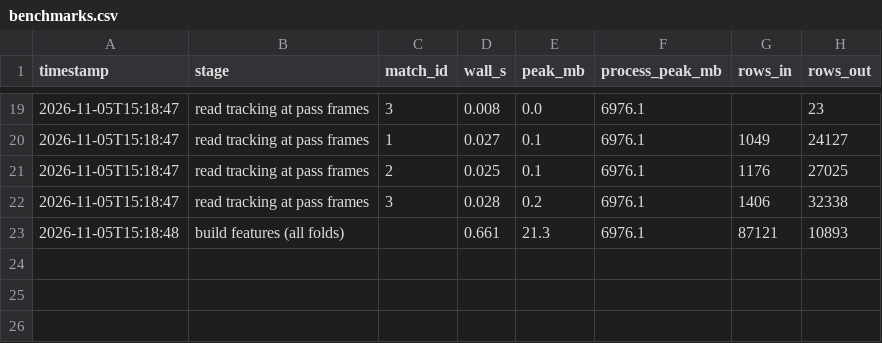
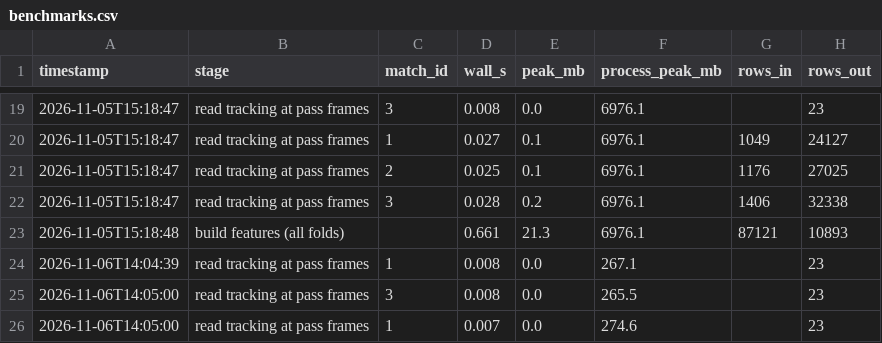
Before and after one commit to Michael-R254/pass-completion-tracking, a CSV file: results/benchmarks.csv, drawn as a sheet; only a part is shown, gaps mark what is left out; the diff names each change by its address in the sheet, - before the commit and + after, or states it on an @@ line.

Commit message:
Step 6: annotated pass plots, riskiest completed / safest failed tables, completion above expected

```diff
--- a/results/benchmarks.csv
+++ b/results/benchmarks.csv
+row 24: 2026-11-06T14:04:39 | read tracking at pass frames | 1 | 0.008 | 0.0 | 267.1 |  | 23
+row 25: 2026-11-06T14:05:00 | read tracking at pass frames | 3 | 0.008 | 0.0 | 265.5 |  | 23
+row 26: 2026-11-06T14:05:00 | read tracking at pass frames | 1 | 0.007 | 0.0 | 274.6 |  | 23
```
Also changed, not shown: 9 other files.
